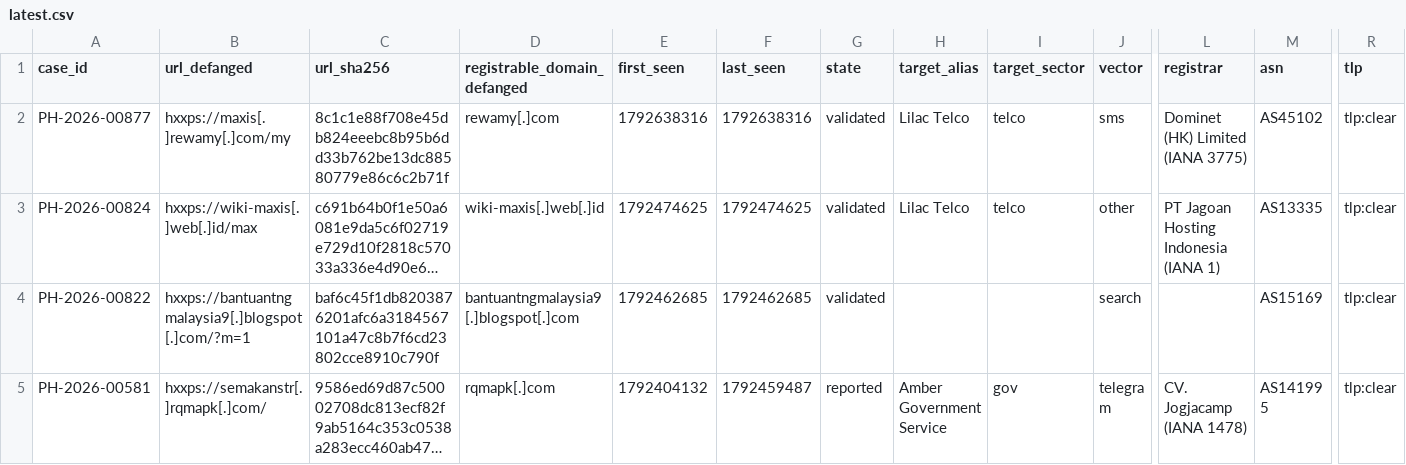
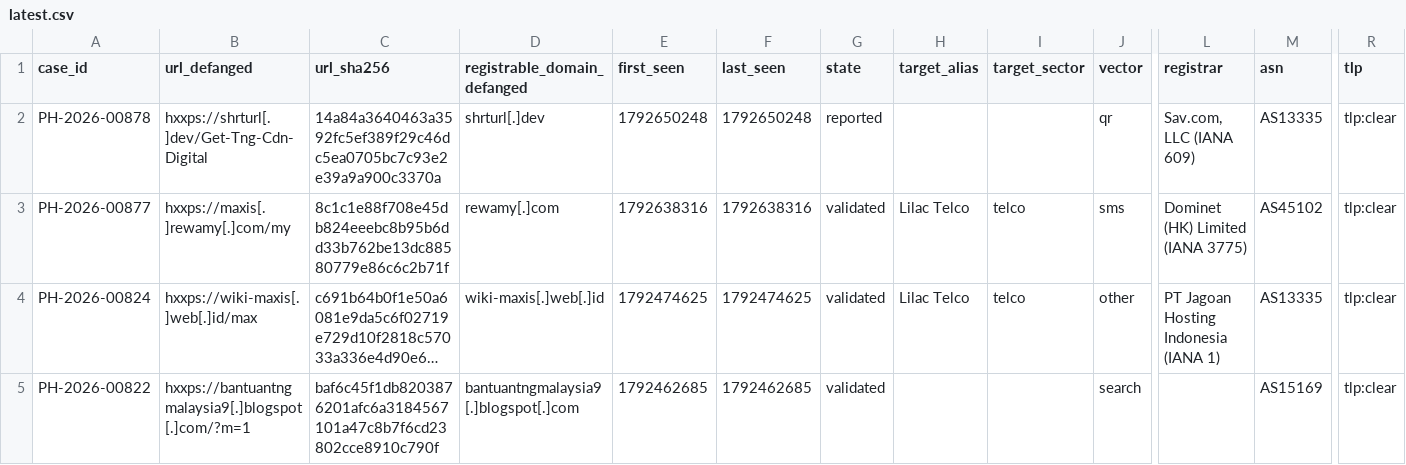
Before and after one commit to rectifyq/phishhunt-feed, a CSV file: feeds/latest.csv, drawn as a sheet; only a part is shown, gaps mark what is left out; the shorter side is filled out with more unchanged rows; long unchanged cells end in …; rows hold the shown columns only; the diff names each change by its address in the sheet, - before the commit and + after, or states it on an @@ line.

```diff
--- a/feeds/latest.csv
+++ b/feeds/latest.csv
+row 2: PH-2026-00878 | hxxps://shrturl[.]dev/Get-Tng-Cdn-Digital | 14a84a3640463a3592fc5ef389f29c46dc5ea0705bc7c93e2e39a9a900c3370a | shrturl[.]dev | 1792650248 | 1792650248 | reported |  |  | qr | Sav.com, LLC (IANA 609) | AS13335 | tlp:clear
```
Also changed, not shown: 1 other file.
